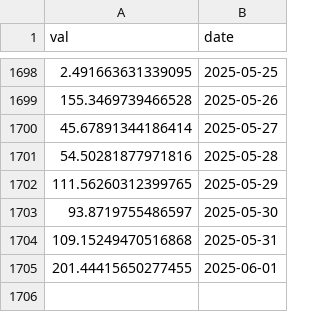
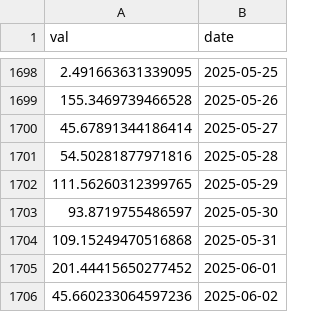
Before and after one commit to SciEcon/SoK_Blockchain_Decentralization, a CSV file: Data_TokenIndex/Aave_ent.csv, drawn as a sheet; only a part is shown, gaps mark what is left out.

```diff
--- a/Data_TokenIndex/Aave_ent.csv
+++ b/Data_TokenIndex/Aave_ent.csv
@@ -1704,2 +1704,3 @@ val,date
 109.15249470516868,2025-05-31
-201.44415650277455,2025-06-01
+201.44415650277452,2025-06-01
+45.660233064597236,2025-06-02
```
Also changed, not shown: Data_TokenIndex/Bal_ent.csv, Data_TokenIndex/Lqty_ent.csv, 16 other files.
